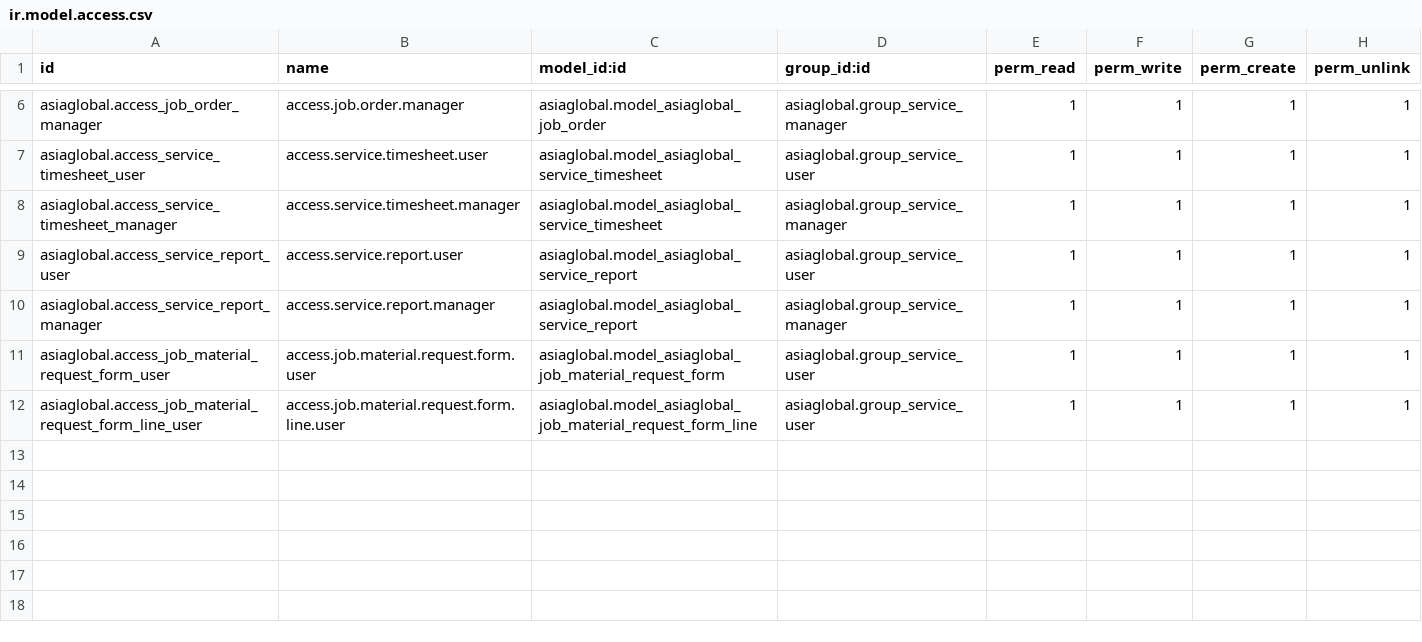
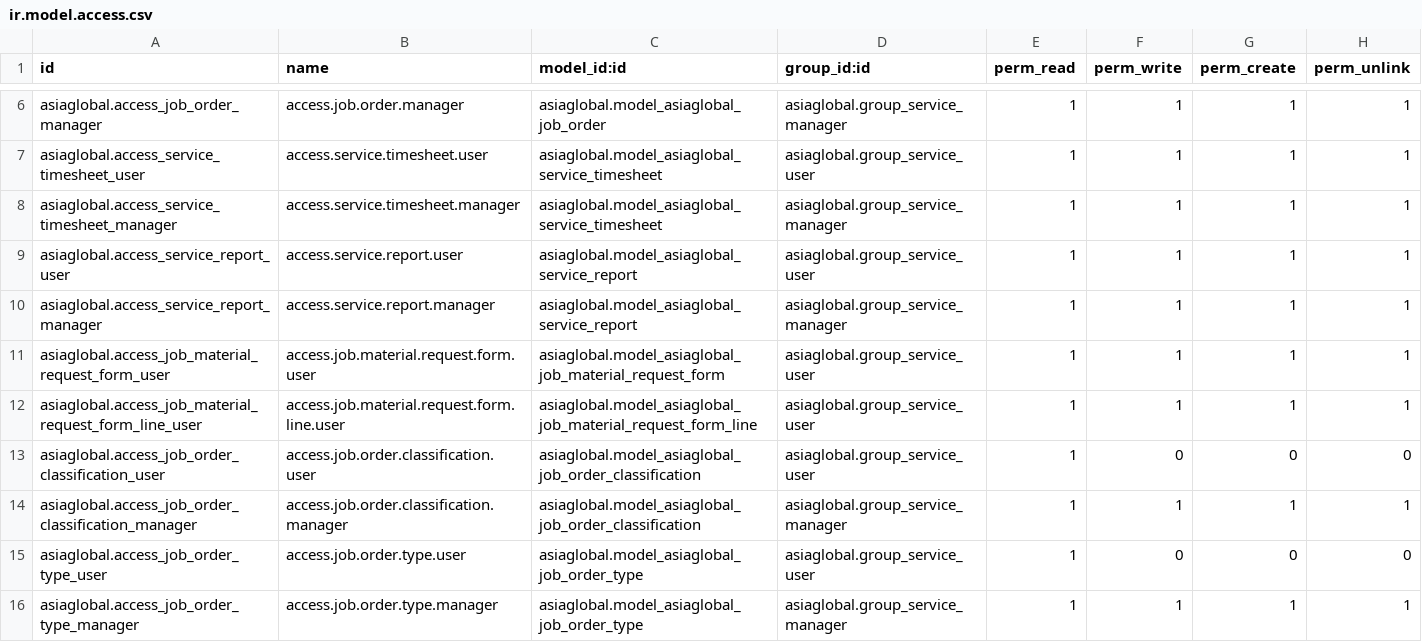
Before and after one commit to ibassoftware/asiaglobal, a CSV file: security/ir.model.access.csv, drawn as a sheet; only a part is shown, gaps mark what is left out; the diff names each change by its address in the sheet, - before the commit and + after, or states it on an @@ line.

Commit message:
New Model for Job Order Classification and Job Order Type

```diff
--- a/security/ir.model.access.csv
+++ b/security/ir.model.access.csv
+row 13: asiaglobal.access_job_order_classification_user | access.job.order.classification.user | asiaglobal.model_asiaglobal_job_order_classification | asiaglobal.group_service_user | 1 | 0 | 0 | 0
+row 14: asiaglobal.access_job_order_classification_manager | access.job.order.classification.manager | asiaglobal.model_asiaglobal_job_order_classification | asiaglobal.group_service_manager | 1 | 1 | 1 | 1
+row 15: asiaglobal.access_job_order_type_user | access.job.order.type.user | asiaglobal.model_asiaglobal_job_order_type | asiaglobal.group_service_user | 1 | 0 | 0 | 0
+row 16: asiaglobal.access_job_order_type_manager | access.job.order.type.manager | asiaglobal.model_asiaglobal_job_order_type | asiaglobal.group_service_manager | 1 | 1 | 1 | 1
```
Also changed, not shown: 7 other files.
